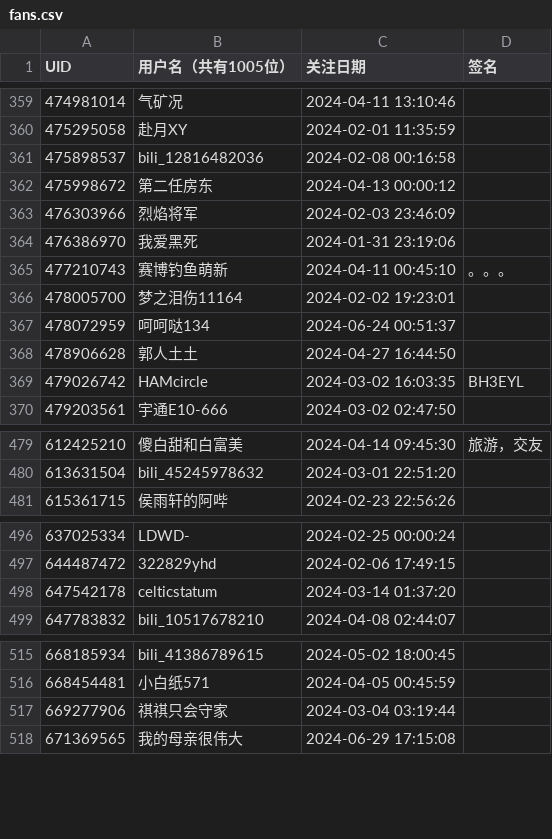
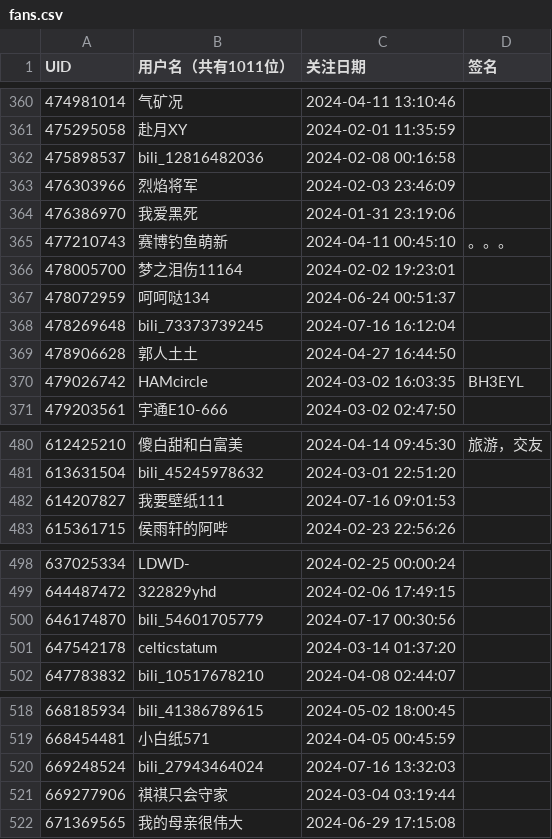
Before and after one commit to RiverChu0/bili_fans, a CSV file: fans.csv, drawn as a sheet; only a part is shown, gaps mark what is left out; the diff covers the shown part only.

```diff
--- a/fans.csv
+++ b/fans.csv
@@ -1 +1 @@
-UID,用户名（共有1005位）,关注日期,签名
+UID,用户名（共有1011位）,关注日期,签名
@@ -361,3 +362,2 @@ UID,用户名（共有1005位）,关注日期,签名
 475898537,bili_12816482036,2024-02-08 00:16:58,
-475998672,第二任房东,2024-04-13 00:00:12,
 476303966,烈焰将军,2024-02-03 23:46:09,
@@ -367,2 +367,3 @@ UID,用户名（共有1005位）,关注日期,签名
 478072959,呵呵哒134,2024-06-24 00:51:37,
+478269648,bili_73373739245,2024-07-16 16:12:04,
 478906628,郭人土土,2024-04-27 16:44:50,
@@ -480,2 +481,3 @@ UID,用户名（共有1005位）,关注日期,签名
 613631504,bili_45245978632,2024-03-01 22:51:20,
+614207827,我要壁纸111,2024-07-16 09:01:53,
 615361715,侯雨轩的阿哔,2024-02-23 22:56:26,
@@ -497,2 +499,3 @@ UID,用户名（共有1005位）,关注日期,签名
 644487472,322829yhd,2024-02-06 17:49:15,
+646174870,bili_54601705779,2024-07-17 00:30:56,
 647542178,celticstatum,2024-03-14 01:37:20,
@@ -516,2 +519,3 @@ UID,用户名（共有1005位）,关注日期,签名
 668454481,小白纸571,2024-04-05 00:45:59,
+669248524,bili_27943464024,2024-07-16 13:32:03,
 669277906,祺祺只会守家,2024-03-04 03:19:44,
```
Also changed, not shown: 5 added rows, 2 removed rows and 3 edited cells elsewhere in this file.
